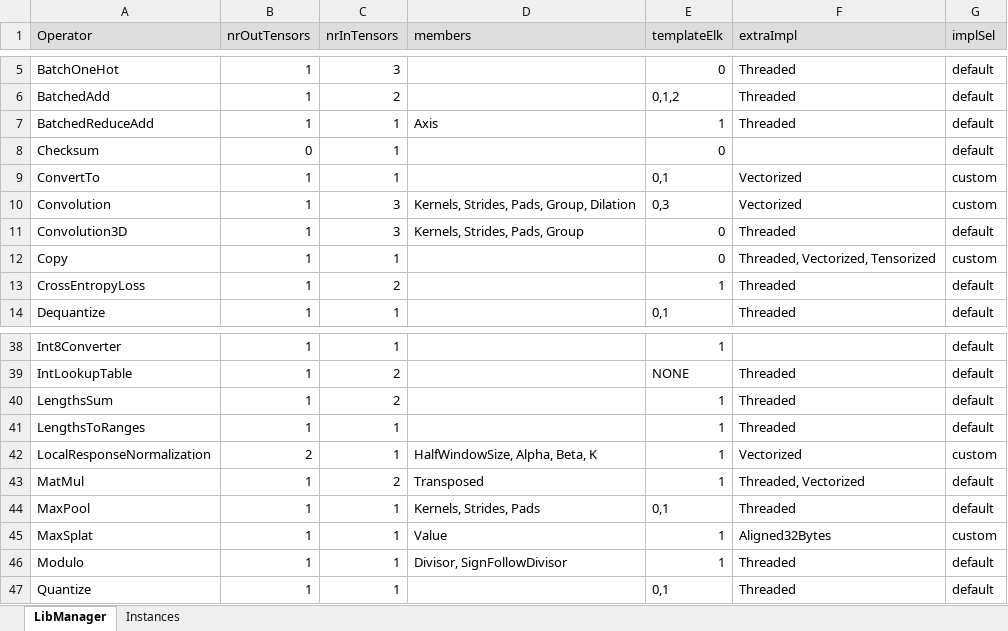
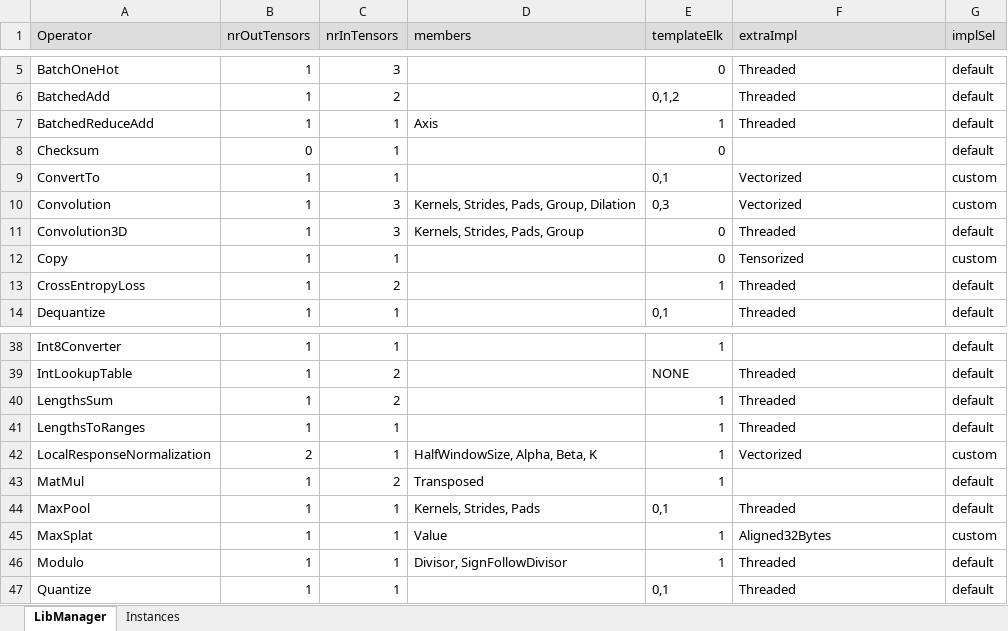
Before and after one commit to ubergarm/et-platform, an Excel workbook: dnn-library/scripts/libManager.xlsx, sheet LibManager, drawn as a sheet; only a part is shown, gaps mark what is left out; values as stored, in another font and other column widths than the file's, no borders; the diff names each change by its address in the sheet, - before the commit and + after, or states it on an @@ line.

```diff
--- a/dnn-library/scripts/libManager.xlsx (sheet LibManager)
+++ b/dnn-library/scripts/libManager.xlsx (sheet LibManager)
-F12 (extraImpl): Threaded, Vectorized, Tensorized
+F12 (extraImpl): Tensorized
-F43 (extraImpl): Threaded, Vectorized
+F43 (extraImpl): (empty)
```
Also changed, not shown: dnn-library/scripts/cacheState.xlsx, 8 other files.
